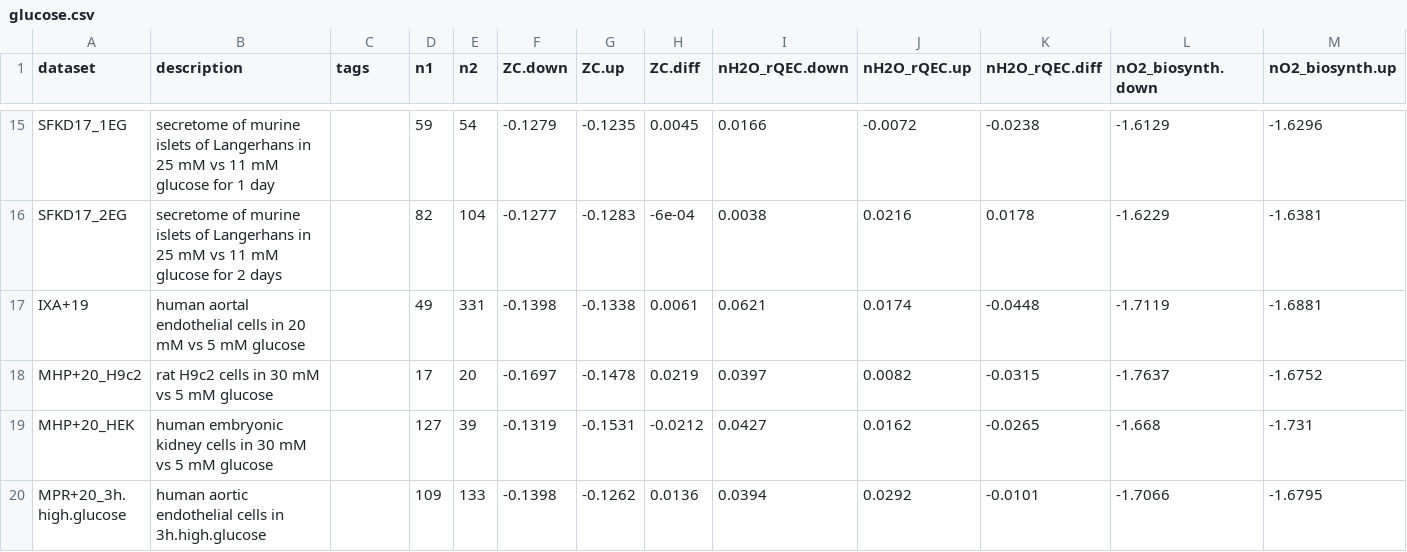
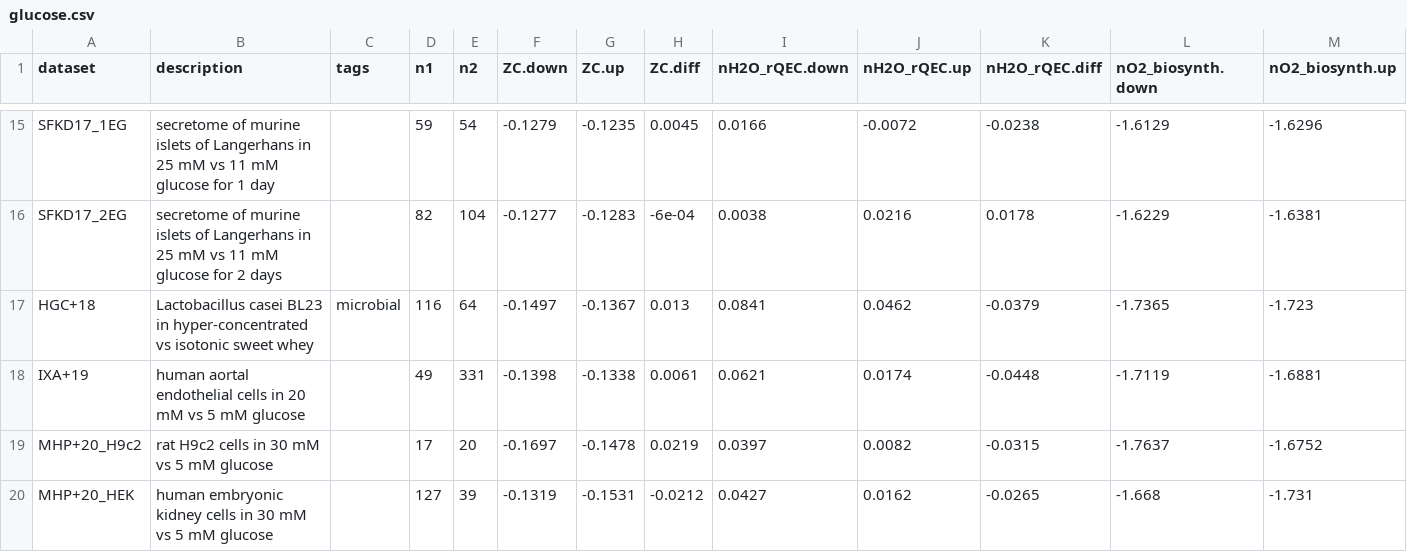
Before and after one commit to jedick/canprot, a CSV file: inst/extdata/vignette_output/glucose.csv, drawn as a sheet; only a part is shown, gaps mark what is left out; the shorter side is filled out with more unchanged rows; rows hold the shown columns only; the diff names each change by its address in the sheet, - before the commit and + after, or states it on an @@ line.

Commit message:
Add glucose/HGC+18

```diff
--- a/inst/extdata/vignette_output/glucose.csv
+++ b/inst/extdata/vignette_output/glucose.csv
+row 17: HGC+18 | Lactobacillus casei BL23 in hyper-concentrated vs isotonic sweet whey | microbial | 116 | 64 | -0.1497 | -0.1367 | 0.013 | 0.0841 | 0.0462 | -0.0379 | -1.7365 | -1.723
```
Also changed, not shown: 6 other files.
